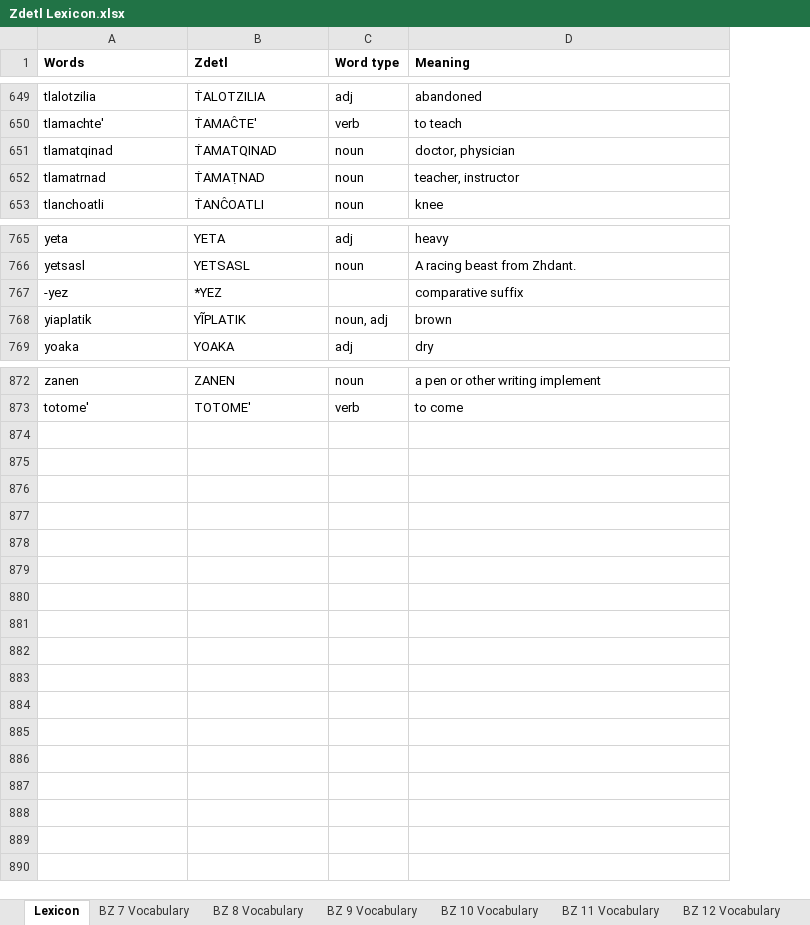
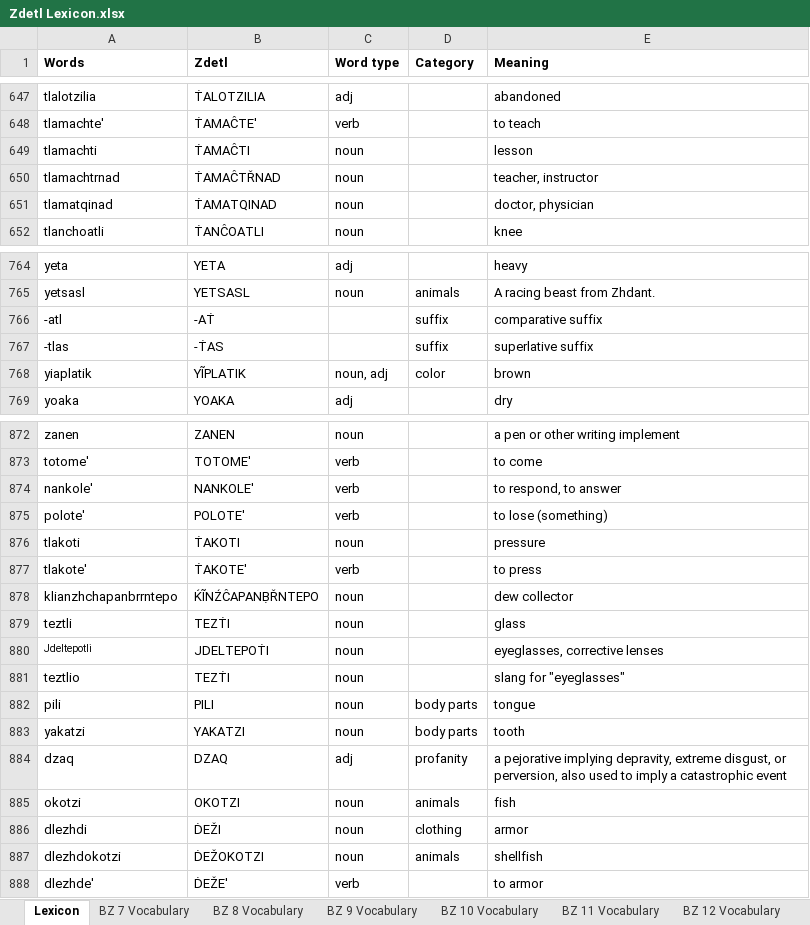
Before and after one commit to jkaz1968/Zdetl, an Excel workbook: Zdetl Lexicon.xlsx, sheet Lexicon, drawn as a sheet; only a part is shown, gaps mark what is left out; values as stored, in another font and other column widths than the file's, no borders; conditional formats not drawn; removed rows and columns are numbered as before the commit, all else as after; the diff covers the shown part only; the diff names each change by its address in the sheet, - before the commit and + after, or states it on an @@ line.

```diff
--- a/Zdetl Lexicon.xlsx (sheet Lexicon)
+++ b/Zdetl Lexicon.xlsx (sheet Lexicon)
+column D (Category), row 765: animals; row 768: color
+row 649: tlamachti | ṪAMAĈTI | noun |  | lesson
+row 650: tlamachtrnad | ṪAMAĈTŘNAD | noun |  | teacher, instructor
-row 652: tlamatrnad | ṪAMAṬNAD | noun | teacher, instructor
-row 767: -yez | *YEZ |  | comparative suffix
+row 766: -atl | -AṪ |  | suffix | comparative suffix
+row 767: -tlas | -ṪAS |  | suffix | superlative suffix
+row 874: nankole' | NANKOLE' | verb |  | to respond, to answer
+row 875: polote' | POLOTE' | verb |  | to lose (something)
+row 876: tlakoti | ṪAKOTI | noun |  | pressure
+row 877: tlakote' | ṪAKOTE' | verb |  | to press
+row 878: klianzhchapanbrrntepo | ḰĨNŹĈAPANḄŘNTEPO | noun |  | dew collector
+row 879: teztli | TEZṪI | noun |  | glass
+row 880: Jdeltepotli | JDELTEPOṪI | noun |  | eyeglasses, corrective lenses
+row 881: teztlio | TEZṪI | noun |  | slang for "eyeglasses"
+row 882: pili | PILI | noun | body parts | tongue
+row 883: yakatzi | YAKATZI | noun | body parts | tooth
+row 884: dzaq | DZAQ | adj | profanity | a pejorative implying depravity, extreme disgust, or perversion, also used to imply a catastrophic event
+row 885: okotzi | OKOTZI | noun | animals | fish
+row 886: dlezhdi | ḊEŽI | noun | clothing | armor
+row 887: dlezhdokotzi | ḊEŽOKOTZI | noun | animals | shellfish
+row 888: dlezhde' | ḊEŽE' | verb |  | to armor
```
Also changed, not shown: 2 removed rows and 12 edited cells elsewhere in this sheet, sheet BZ 10 Vocabulary, sheet BZ 12 Vocabulary, sheet BZ 9 Vocabulary, sheet Common affixes, 10 other files.
